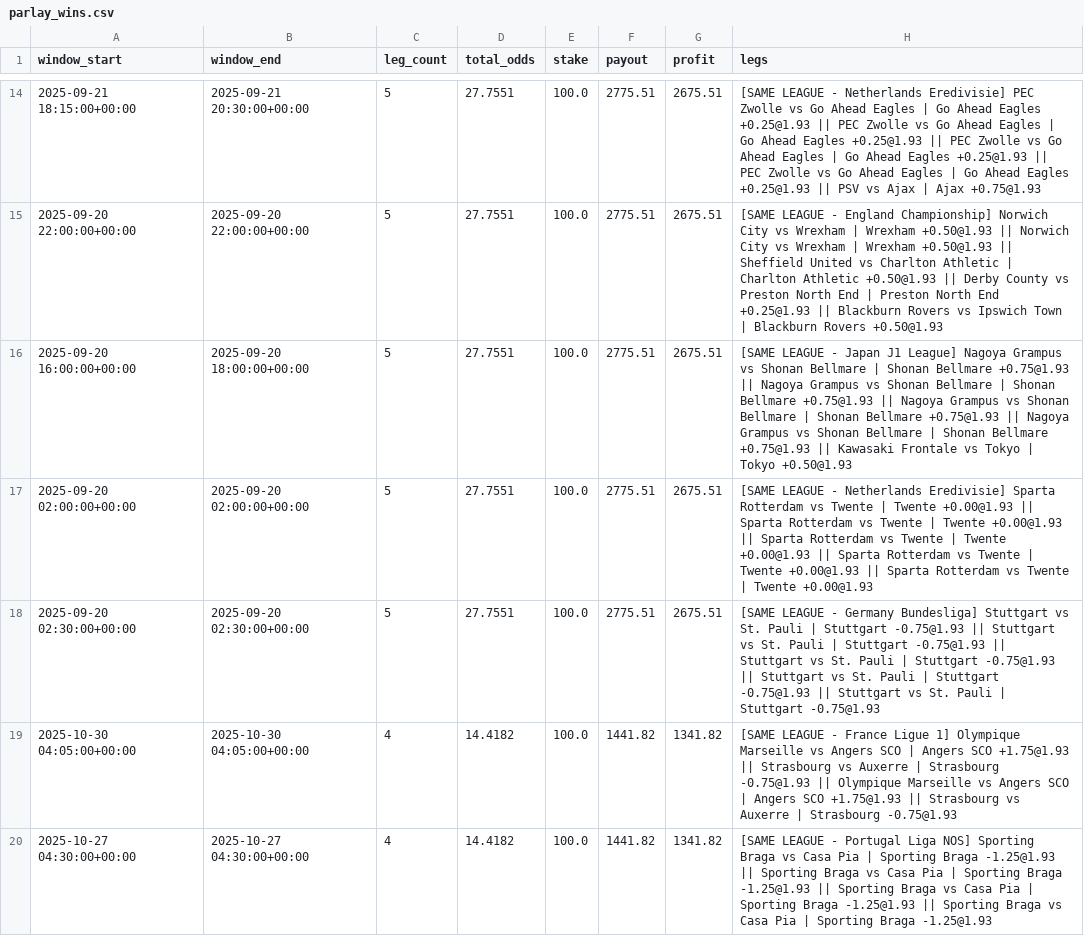
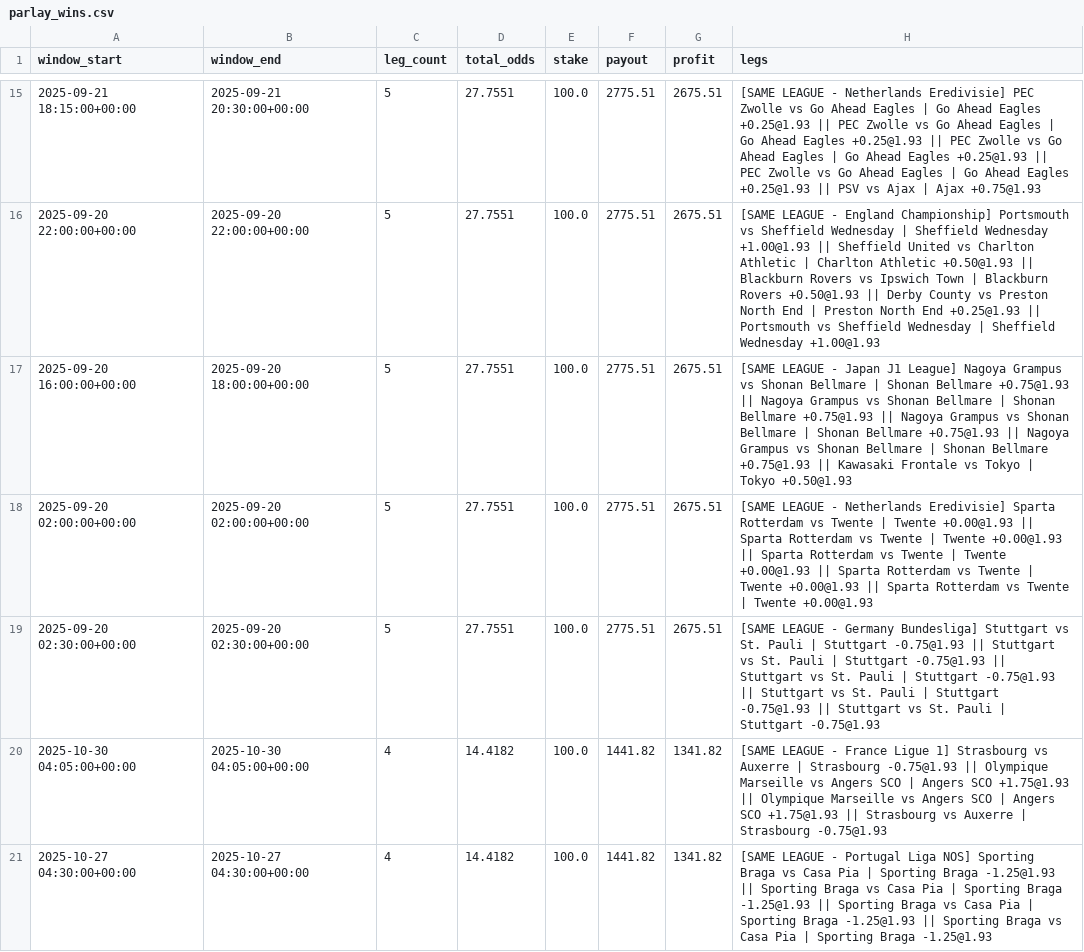
Before and after one commit to pythonchan8888/GBM, a CSV file: site/parlay_wins.csv, drawn as a sheet; only a part is shown, gaps mark what is left out; the diff covers the shown part only.

```diff
--- a/site/parlay_wins.csv
+++ b/site/parlay_wins.csv
@@ -14,3 +15,3 @@ window_start,window_end,leg_count,total_odds,stake,payout,profit,legs
 2025-09-21 18:15:00+00:00,2025-09-21 20:30:00+00:00,5,27.7551,100.0,2775.51,2675.51,[SAME LEAGUE - Netherlands Eredivisie] PEC Zwolle vs Go Ahead Eagles | Go Ahead Eagles +0.25@1.93 || PEC Zwolle vs Go Ahead Eagles | Go Ahead Eagles +0.25@1.93 || PEC Zwolle vs Go Ahead Eagles | Go Ahead Eagles +0.25@1.93 || PEC Zwolle vs Go Ahead Eagles | Go Ahead Eagles +0.25@1.93 || PSV vs Ajax | Ajax +0.75@1.93
-2025-09-20 22:00:00+00:00,2025-09-20 22:00:00+00:00,5,27.7551,100.0,2775.51,2675.51,[SAME LEAGUE - England Championship] Norwich City vs Wrexham | Wrexham +0.50@1.93 || Norwich City vs Wrexham | Wrexham +0.50@1.93 || Sheffield United vs Charlton Athletic | Charlton Athletic +0.50@1.93 || Derby County vs Preston North End | Preston North End +0.25@1.93 || Blackburn Rovers vs Ipswich Town | Blackburn Rovers +0.50@1.93
+2025-09-20 22:00:00+00:00,2025-09-20 22:00:00+00:00,5,27.7551,100.0,2775.51,2675.51,[SAME LEAGUE - England Championship] Portsmouth vs Sheffield Wednesday | Sheffield Wednesday +1.00@1.93 || Sheffield United vs Charlton Athletic | Charlton Athletic +0.50@1.93 || Blackburn Rovers vs Ipswich Town | Blackburn Rovers +0.50@1.93 || Derby County vs Preston North End | Preston North End +0.25@1.93 || Portsmouth vs Sheffield Wednesday | Sheffield Wednesday +1.00@1.93
 2025-09-20 16:00:00+00:00,2025-09-20 18:00:00+00:00,5,27.7551,100.0,2775.51,2675.51,[SAME LEAGUE - Japan J1 League] Nagoya Grampus vs Shonan Bellmare | Shonan Bellmare +0.75@1.93 || Nagoya Grampus vs Shonan Bellmare | Shonan Bellmare +0.75@1.93 || Nagoya Grampus vs Shonan Bellmare | Shonan Bellmare +0.75@1.93 || Nagoya Grampus vs Shonan Bellmare | Shonan Bellmare +0.75@1.93 || Kawasaki Frontale vs Tokyo | Tokyo +0.50@1.93
@@ -18,3 +19,3 @@ window_start,window_end,leg_count,total_odds,stake,payout,profit,legs
 2025-09-20 02:30:00+00:00,2025-09-20 02:30:00+00:00,5,27.7551,100.0,2775.51,2675.51,[SAME LEAGUE - Germany Bundesliga] Stuttgart vs St. Pauli | Stuttgart -0.75@1.93 || Stuttgart vs St. Pauli | Stuttgart -0.75@1.93 || Stuttgart vs St. Pauli | Stuttgart -0.75@1.93 || Stuttgart vs St. Pauli | Stuttgart -0.75@1.93 || Stuttgart vs St. Pauli | Stuttgart -0.75@1.93
-2025-10-30 04:05:00+00:00,2025-10-30 04:05:00+00:00,4,14.4182,100.0,1441.82,1341.82,[SAME LEAGUE - France Ligue 1] Olympique Marseille vs Angers SCO | Angers SCO +1.75@1.93 || Strasbourg vs Auxerre | Strasbourg -0.75@1.93 || Olympique Marseille vs Angers SCO | Angers SCO +1.75@1.93 || Strasbourg vs Auxerre | Strasbourg -0.75@1.93
+2025-10-30 04:05:00+00:00,2025-10-30 04:05:00+00:00,4,14.4182,100.0,1441.82,1341.82,[SAME LEAGUE - France Ligue 1] Strasbourg vs Auxerre | Strasbourg -0.75@1.93 || Olympique Marseille vs Angers SCO | Angers SCO +1.75@1.93 || Olympique Marseille vs Angers SCO | Angers SCO +1.75@1.93 || Strasbourg vs Auxerre | Strasbourg -0.75@1.93
 2025-10-27 04:30:00+00:00,2025-10-27 04:30:00+00:00,4,14.4182,100.0,1441.82,1341.82,[SAME LEAGUE - Portugal Liga NOS] Sporting Braga vs Casa Pia | Sporting Braga -1.25@1.93 || Sporting Braga vs Casa Pia | Sporting Braga -1.25@1.93 || Sporting Braga vs Casa Pia | Sporting Braga -1.25@1.93 || Sporting Braga vs Casa Pia | Sporting Braga -1.25@1.93
```
Also changed, not shown: 1 added row, 1 removed row and 20 edited cells elsewhere in this file, site/latest_recommendations.csv, site/pnl_by_month.csv, 26 other files.
